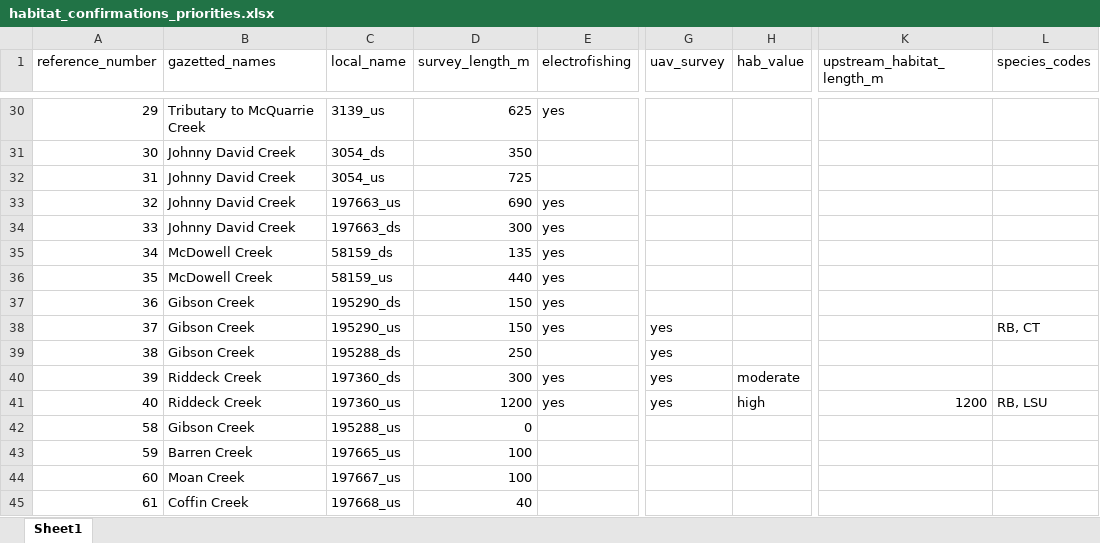
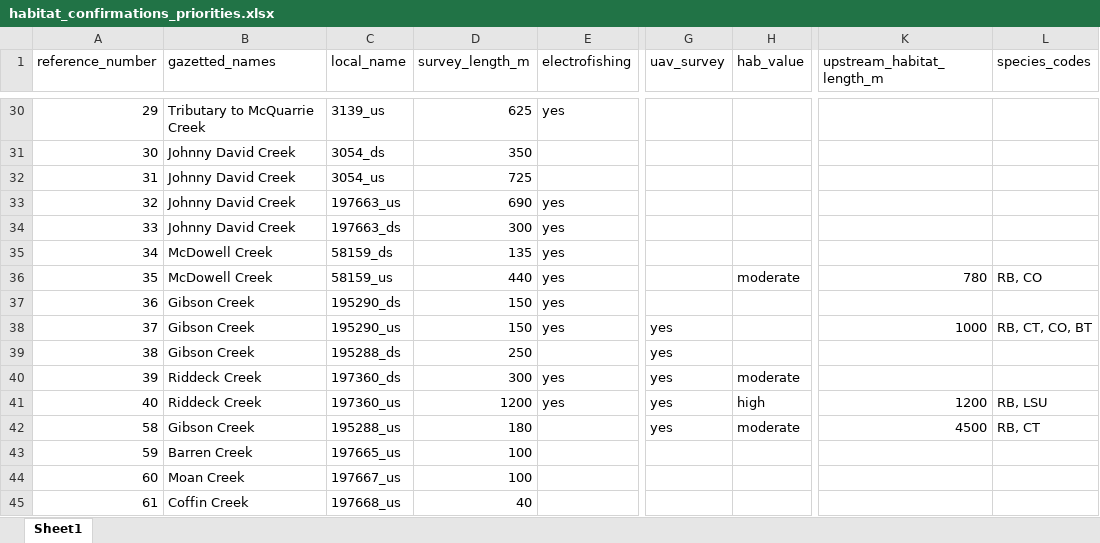
Before and after one commit to NewGraphEnvironment/fish_passage_bulkley_2020_reporting, an Excel workbook: data/habitat_confirmations_priorities.xlsx, sheet Sheet1, drawn as a sheet; only a part is shown, gaps mark what is left out; values as stored, in another font and other column widths than the file's, no borders; the diff names each change by its address in the sheet, - before the commit and + after, or states it on an @@ line.

```diff
--- a/data/habitat_confirmations_priorities.xlsx (sheet Sheet1)
+++ b/data/habitat_confirmations_priorities.xlsx (sheet Sheet1)
-H36 (hab_value): (empty)
+H36 (hab_value): moderate
-K36 (upstream_habitat_length_m): (empty)
+K36 (upstream_habitat_length_m): 780
-L36 (species_codes): (empty)
+L36 (species_codes): RB, CO
-K38 (upstream_habitat_length_m): (empty)
+K38 (upstream_habitat_length_m): 1000
-L38 (species_codes): RB, CT
+L38 (species_codes): RB, CT, CO, BT
-D42 (survey_length_m): 0
+D42 (survey_length_m): 180
-G42 (uav_survey): (empty)
+G42 (uav_survey): yes
-H42 (hab_value): (empty)
+H42 (hab_value): moderate
-K42 (upstream_habitat_length_m): (empty)
+K42 (upstream_habitat_length_m): 4500
-L42 (species_codes): (empty)
+L42 (species_codes): RB, CT
```
Also changed, not shown: 10 other files.
